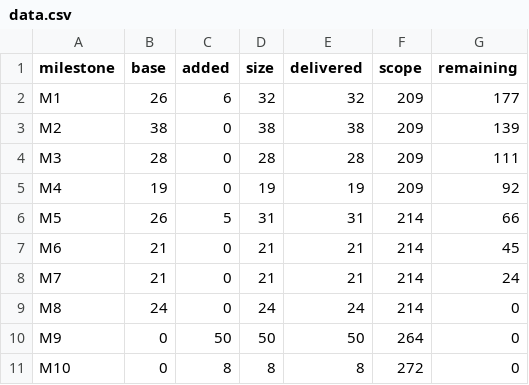
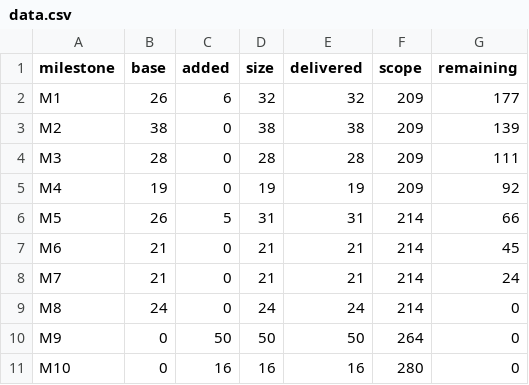
Before and after one commit to AdinaiMoldo/FlowStat, a CSV file: docs/charts/data.csv, drawn as a sheet.

```diff
--- a/docs/charts/data.csv
+++ b/docs/charts/data.csv
@@ -10,2 +10,2 @@ M8,24,0,24,24,214,0
 M9,0,50,50,50,264,0
-M10,0,8,8,8,272,0
+M10,0,16,16,16,280,0
```
Also changed, not shown: 25 other files.
